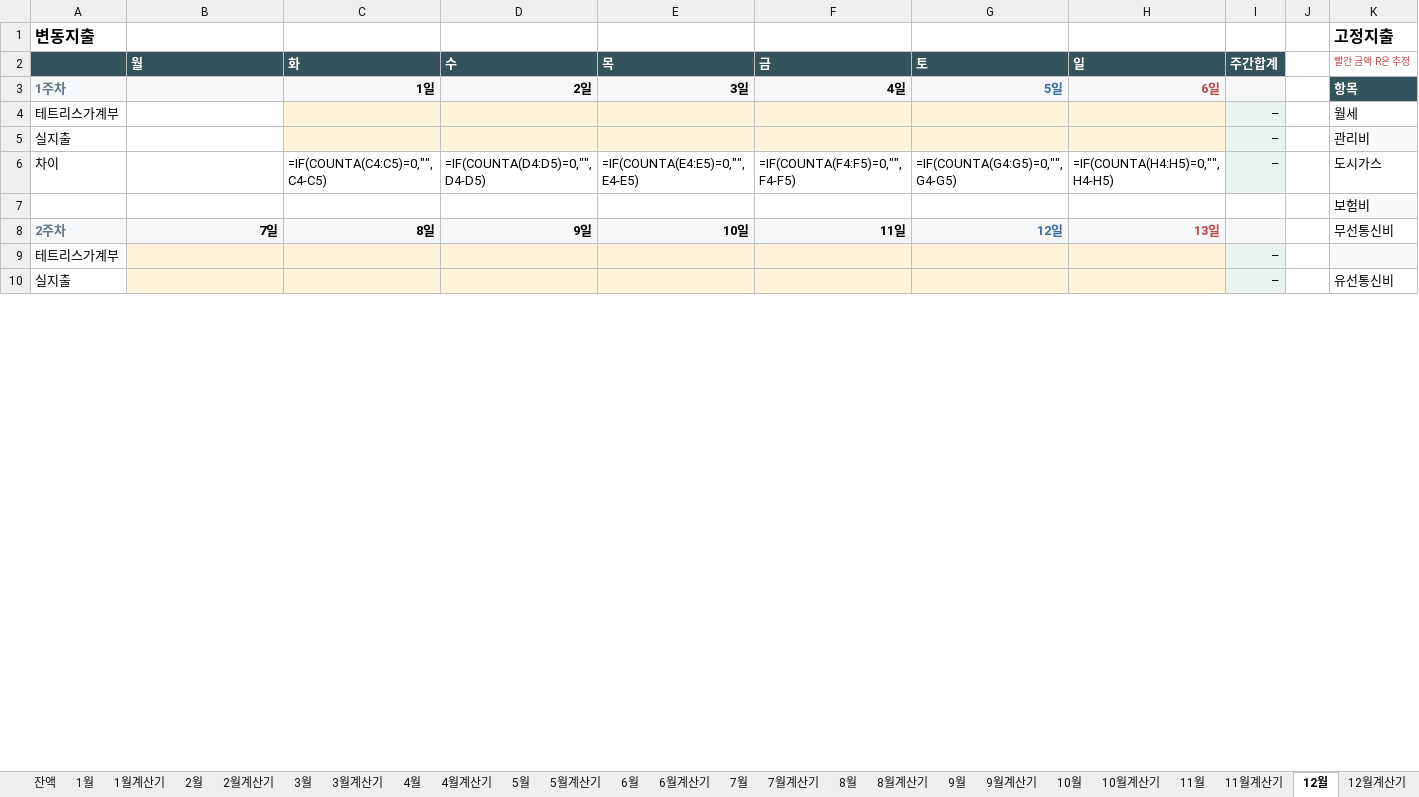
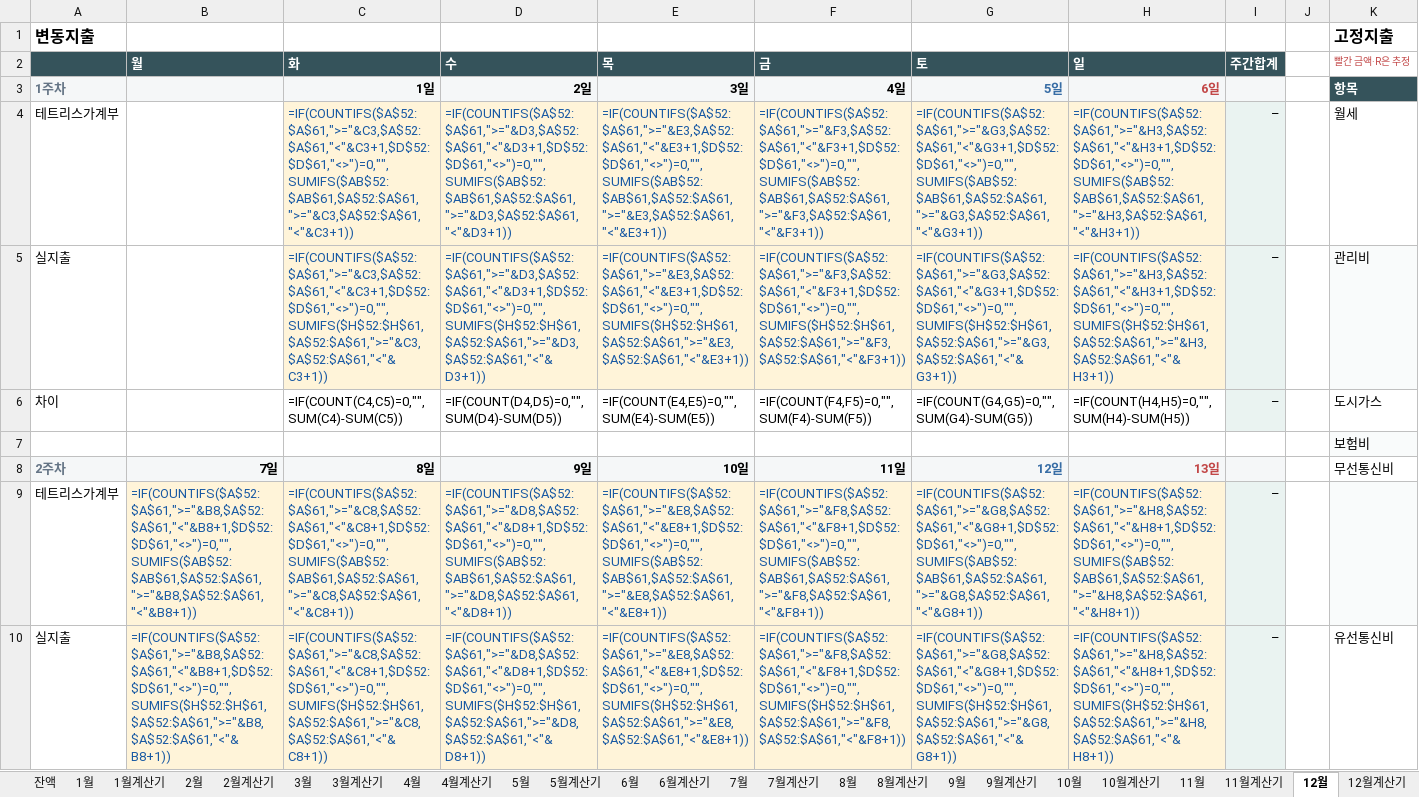
Before and after one commit to devcmy/budgetbook, an Excel workbook: excelWork/테트리스_가계부_2026_고도화.xlsm, sheet 12월, drawn as a sheet; only a part is shown; values as stored, in another font and other column widths than the file's, no borders; formulas without a stored value are shown as written; conditional formats not drawn; the diff covers the shown part only; the diff names each change by its address in the sheet, - before the commit and + after, or states it on an @@ line.

```diff
--- a/excelWork/테트리스_가계부_2026_고도화.xlsm (sheet 12월)
+++ b/excelWork/테트리스_가계부_2026_고도화.xlsm (sheet 12월)
-C4 (화): (empty)
+C4 (화): =IF(COUNTIFS($A$52:$A$61,">="&C3,$A$52:$A$61,"<"&C3+1,$D$52:$D$61,"<>")=0,"",SUMIFS($AB$52:$AB$61,$A$52:$A$61,">="&C3,$A$52:$A$61,"<"&C3+1))
-D4 (수): (empty)
+D4 (수): =IF(COUNTIFS($A$52:$A$61,">="&D3,$A$52:$A$61,"<"&D3+1,$D$52:$D$61,"<>")=0,"",SUMIFS($AB$52:$AB$61,$A$52:$A$61,">="&D3,$A$52:$A$61,"<"&D3+1))
-E4 (목): (empty)
+E4 (목): =IF(COUNTIFS($A$52:$A$61,">="&E3,$A$52:$A$61,"<"&E3+1,$D$52:$D$61,"<>")=0,"",SUMIFS($AB$52:$AB$61,$A$52:$A$61,">="&E3,$A$52:$A$61,"<"&E3+1))
-F4 (금): (empty)
+F4 (금): =IF(COUNTIFS($A$52:$A$61,">="&F3,$A$52:$A$61,"<"&F3+1,$D$52:$D$61,"<>")=0,"",SUMIFS($AB$52:$AB$61,$A$52:$A$61,">="&F3,$A$52:$A$61,"<"&F3+1))
-G4 (토): (empty)
+G4 (토): =IF(COUNTIFS($A$52:$A$61,">="&G3,$A$52:$A$61,"<"&G3+1,$D$52:$D$61,"<>")=0,"",SUMIFS($AB$52:$AB$61,$A$52:$A$61,">="&G3,$A$52:$A$61,"<"&G3+1))
-H4 (일): (empty)
+H4 (일): =IF(COUNTIFS($A$52:$A$61,">="&H3,$A$52:$A$61,"<"&H3+1,$D$52:$D$61,"<>")=0,"",SUMIFS($AB$52:$AB$61,$A$52:$A$61,">="&H3,$A$52:$A$61,"<"&H3+1))
-C5 (화): (empty)
+C5 (화): =IF(COUNTIFS($A$52:$A$61,">="&C3,$A$52:$A$61,"<"&C3+1,$D$52:$D$61,"<>")=0,"",SUMIFS($H$52:$H$61,$A$52:$A$61,">="&C3,$A$52:$A$61,"<"&C3+1))
-D5 (수): (empty)
+D5 (수): =IF(COUNTIFS($A$52:$A$61,">="&D3,$A$52:$A$61,"<"&D3+1,$D$52:$D$61,"<>")=0,"",SUMIFS($H$52:$H$61,$A$52:$A$61,">="&D3,$A$52:$A$61,"<"&D3+1))
-E5 (목): (empty)
+E5 (목): =IF(COUNTIFS($A$52:$A$61,">="&E3,$A$52:$A$61,"<"&E3+1,$D$52:$D$61,"<>")=0,"",SUMIFS($H$52:$H$61,$A$52:$A$61,">="&E3,$A$52:$A$61,"<"&E3+1))
-F5 (금): (empty)
+F5 (금): =IF(COUNTIFS($A$52:$A$61,">="&F3,$A$52:$A$61,"<"&F3+1,$D$52:$D$61,"<>")=0,"",SUMIFS($H$52:$H$61,$A$52:$A$61,">="&F3,$A$52:$A$61,"<"&F3+1))
-G5 (토): (empty)
+G5 (토): =IF(COUNTIFS($A$52:$A$61,">="&G3,$A$52:$A$61,"<"&G3+1,$D$52:$D$61,"<>")=0,"",SUMIFS($H$52:$H$61,$A$52:$A$61,">="&G3,$A$52:$A$61,"<"&G3+1))
-H5 (일): (empty)
+H5 (일): =IF(COUNTIFS($A$52:$A$61,">="&H3,$A$52:$A$61,"<"&H3+1,$D$52:$D$61,"<>")=0,"",SUMIFS($H$52:$H$61,$A$52:$A$61,">="&H3,$A$52:$A$61,"<"&H3+1))
-C6 (화): =IF(COUNTA(C4:C5)=0,"",C4-C5)
+C6 (화): =IF(COUNT(C4,C5)=0,"",SUM(C4)-SUM(C5))
-D6 (수): =IF(COUNTA(D4:D5)=0,"",D4-D5)
+D6 (수): =IF(COUNT(D4,D5)=0,"",SUM(D4)-SUM(D5))
-E6 (목): =IF(COUNTA(E4:E5)=0,"",E4-E5)
+E6 (목): =IF(COUNT(E4,E5)=0,"",SUM(E4)-SUM(E5))
-F6 (금): =IF(COUNTA(F4:F5)=0,"",F4-F5)
+F6 (금): =IF(COUNT(F4,F5)=0,"",SUM(F4)-SUM(F5))
-G6 (토): =IF(COUNTA(G4:G5)=0,"",G4-G5)
+G6 (토): =IF(COUNT(G4,G5)=0,"",SUM(G4)-SUM(G5))
-H6 (일): =IF(COUNTA(H4:H5)=0,"",H4-H5)
+H6 (일): =IF(COUNT(H4,H5)=0,"",SUM(H4)-SUM(H5))
-B9 (월): (empty)
+B9 (월): =IF(COUNTIFS($A$52:$A$61,">="&B8,$A$52:$A$61,"<"&B8+1,$D$52:$D$61,"<>")=0,"",SUMIFS($AB$52:$AB$61,$A$52:$A$61,">="&B8,$A$52:$A$61,"<"&B8+1))
-C9 (화): (empty)
+C9 (화): =IF(COUNTIFS($A$52:$A$61,">="&C8,$A$52:$A$61,"<"&C8+1,$D$52:$D$61,"<>")=0,"",SUMIFS($AB$52:$AB$61,$A$52:$A$61,">="&C8,$A$52:$A$61,"<"&C8+1))
-D9 (수): (empty)
+D9 (수): =IF(COUNTIFS($A$52:$A$61,">="&D8,$A$52:$A$61,"<"&D8+1,$D$52:$D$61,"<>")=0,"",SUMIFS($AB$52:$AB$61,$A$52:$A$61,">="&D8,$A$52:$A$61,"<"&D8+1))
-E9 (목): (empty)
+E9 (목): =IF(COUNTIFS($A$52:$A$61,">="&E8,$A$52:$A$61,"<"&E8+1,$D$52:$D$61,"<>")=0,"",SUMIFS($AB$52:$AB$61,$A$52:$A$61,">="&E8,$A$52:$A$61,"<"&E8+1))
-F9 (금): (empty)
+F9 (금): =IF(COUNTIFS($A$52:$A$61,">="&F8,$A$52:$A$61,"<"&F8+1,$D$52:$D$61,"<>")=0,"",SUMIFS($AB$52:$AB$61,$A$52:$A$61,">="&F8,$A$52:$A$61,"<"&F8+1))
-G9 (토): (empty)
+G9 (토): =IF(COUNTIFS($A$52:$A$61,">="&G8,$A$52:$A$61,"<"&G8+1,$D$52:$D$61,"<>")=0,"",SUMIFS($AB$52:$AB$61,$A$52:$A$61,">="&G8,$A$52:$A$61,"<"&G8+1))
-H9 (일): (empty)
+H9 (일): =IF(COUNTIFS($A$52:$A$61,">="&H8,$A$52:$A$61,"<"&H8+1,$D$52:$D$61,"<>")=0,"",SUMIFS($AB$52:$AB$61,$A$52:$A$61,">="&H8,$A$52:$A$61,"<"&H8+1))
-B10 (월): (empty)
+B10 (월): =IF(COUNTIFS($A$52:$A$61,">="&B8,$A$52:$A$61,"<"&B8+1,$D$52:$D$61,"<>")=0,"",SUMIFS($H$52:$H$61,$A$52:$A$61,">="&B8,$A$52:$A$61,"<"&B8+1))
-C10 (화): (empty)
+C10 (화): =IF(COUNTIFS($A$52:$A$61,">="&C8,$A$52:$A$61,"<"&C8+1,$D$52:$D$61,"<>")=0,"",SUMIFS($H$52:$H$61,$A$52:$A$61,">="&C8,$A$52:$A$61,"<"&C8+1))
-D10 (수): (empty)
+D10 (수): =IF(COUNTIFS($A$52:$A$61,">="&D8,$A$52:$A$61,"<"&D8+1,$D$52:$D$61,"<>")=0,"",SUMIFS($H$52:$H$61,$A$52:$A$61,">="&D8,$A$52:$A$61,"<"&D8+1))
-E10 (목): (empty)
+E10 (목): =IF(COUNTIFS($A$52:$A$61,">="&E8,$A$52:$A$61,"<"&E8+1,$D$52:$D$61,"<>")=0,"",SUMIFS($H$52:$H$61,$A$52:$A$61,">="&E8,$A$52:$A$61,"<"&E8+1))
-F10 (금): (empty)
+F10 (금): =IF(COUNTIFS($A$52:$A$61,">="&F8,$A$52:$A$61,"<"&F8+1,$D$52:$D$61,"<>")=0,"",SUMIFS($H$52:$H$61,$A$52:$A$61,">="&F8,$A$52:$A$61,"<"&F8+1))
-G10 (토): (empty)
+G10 (토): =IF(COUNTIFS($A$52:$A$61,">="&G8,$A$52:$A$61,"<"&G8+1,$D$52:$D$61,"<>")=0,"",SUMIFS($H$52:$H$61,$A$52:$A$61,">="&G8,$A$52:$A$61,"<"&G8+1))
-H10 (일): (empty)
+H10 (일): =IF(COUNTIFS($A$52:$A$61,">="&H8,$A$52:$A$61,"<"&H8+1,$D$52:$D$61,"<>")=0,"",SUMIFS($H$52:$H$61,$A$52:$A$61,">="&H8,$A$52:$A$61,"<"&H8+1))
```
Also changed, not shown: 71 edited cells elsewhere in this sheet, sheet 11월, sheet 10월, sheet 9월계산기, sheet 10월계산기, sheet 9월, formulas that keep their value, hidden cells, 15 other files.
